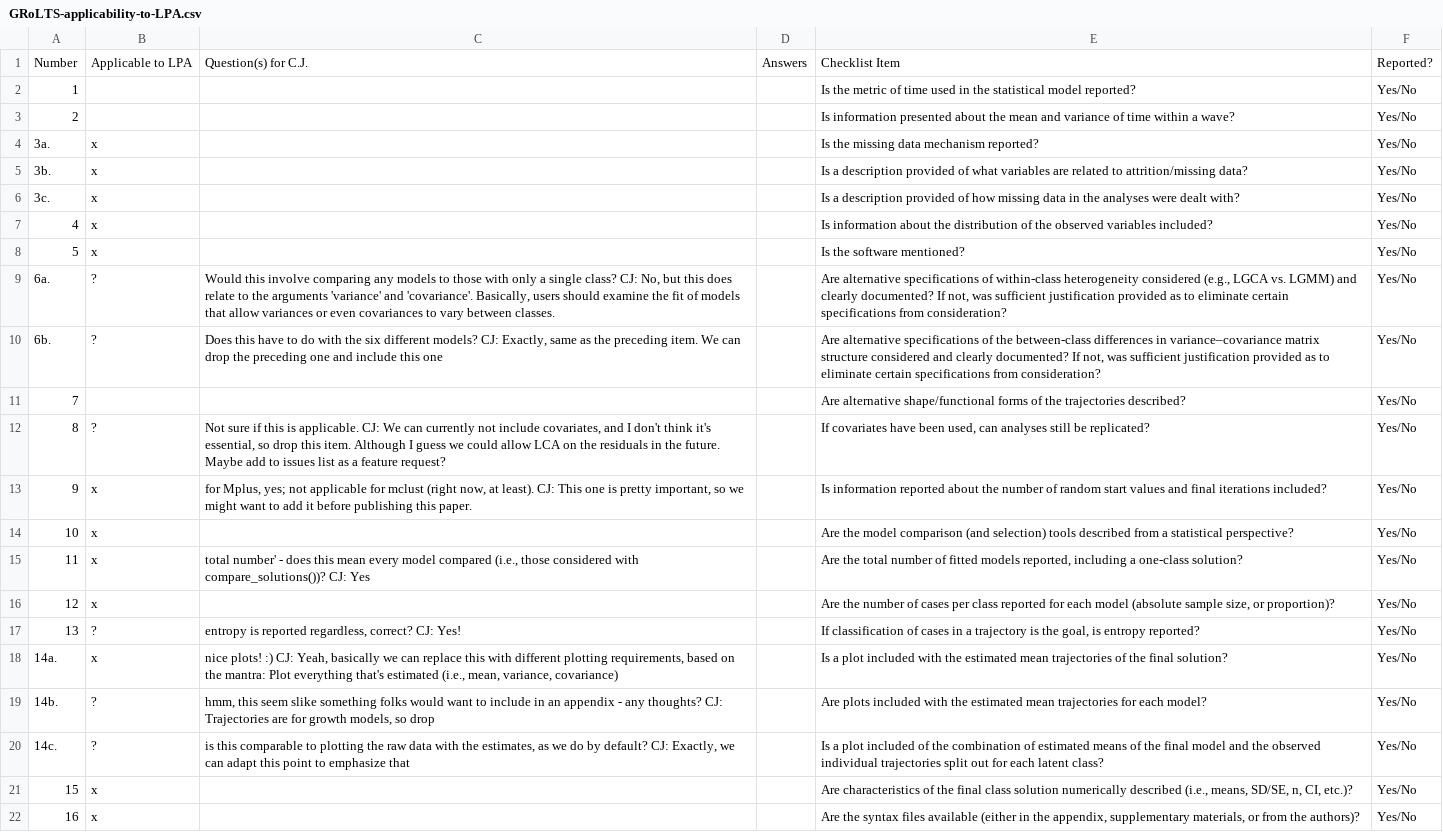
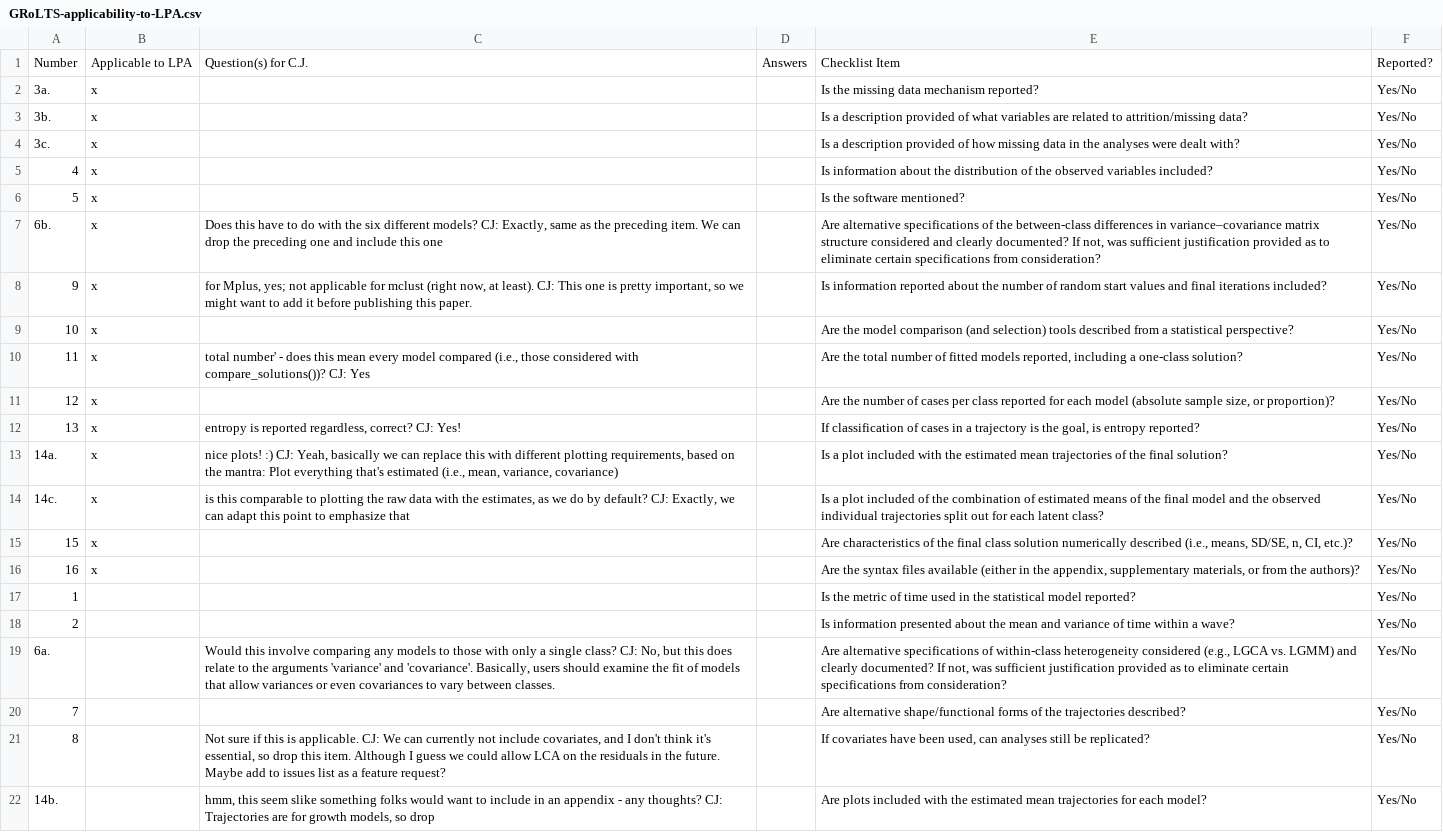
Before and after one commit to data-edu/tidylpa-paper, a CSV file: GRoLTS-applicability-to-LPA.csv, drawn as a sheet.

Commit message:
updates to criteria

```diff
--- a/GRoLTS-applicability-to-LPA.csv
+++ b/GRoLTS-applicability-to-LPA.csv
@@ -1,4 +1,2 @@
 Number,Applicable to LPA,Question(s) for C.J.,Answers,Checklist Item,Reported?
-1,,,,Is the metric of time used in the statistical model reported?,Yes/No
-2,,,,Is information presented about the mean and variance of time within a wave?,Yes/No
 3a.,x,,,Is the missing data mechanism reported?,Yes/No
@@ -8,6 +6,3 @@ Number,Applicable to LPA,Question(s) for C.J.,Answers,Checklist Item,Reported?
 5,x,,,Is the software mentioned?,Yes/No
-6a.,?,"Would this involve comparing any models to those with only a single class? CJ: No, but this does relate to the arguments 'variance' and 'covariance'. Basically, users should examine the fit of models that allow variances or even covariances to vary between classes.",,"Are alternative specifications of within-class heterogeneity considered (e.g., LGCA vs. LGMM) and clearly documented? If not, was sufficient justification provided as to eliminate certain specifications from consideration?",Yes/No
-6b.,?,"Does this have to do with the six different models? CJ: Exactly, same as the preceding item. We can drop the preceding one and include this one",,"Are alternative specifications of the between-class differences in variance–covariance matrix structure considered and clearly documented? If not, was sufficient justification provided as to eliminate certain specifications from consideration?",Yes/No
-7,,,,Are alternative shape/functional forms of the trajectories described?,Yes/No
-8,?,"Not sure if this is applicable. CJ: We can currently not include covariates, and I don't think it's essential, so drop this item. Although I guess we could allow LCA on the residuals in the future. Maybe add to issues list as a feature request?",,"If covariates have been used, can analyses still be replicated?",Yes/No
+6b.,x,"Does this have to do with the six different models? CJ: Exactly, same as the preceding item. We can drop the preceding one and include this one",,"Are alternative specifications of the between-class differences in variance–covariance matrix structure considered and clearly documented? If not, was sufficient justification provided as to eliminate certain specifications from consideration?",Yes/No
 9,x,"for Mplus, yes; not applicable for mclust (right now, at least). CJ: This one is pretty important, so we might want to add it before publishing this paper.",,Is information reported about the number of random start values and final iterations included?,Yes/No
@@ -16,7 +11,12 @@ Number,Applicable to LPA,Question(s) for C.J.,Answers,Checklist Item,Reported?
 12,x,,,"Are the number of cases per class reported for each model (absolute sample size, or proportion)?",Yes/No
-13,?,"entropy is reported regardless, correct? CJ: Yes!",,"If classification of cases in a trajectory is the goal, is entropy reported?",Yes/No
+13,x,"entropy is reported regardless, correct? CJ: Yes!",,"If classification of cases in a trajectory is the goal, is entropy reported?",Yes/No
 14a.,x,"nice plots! :) CJ: Yeah, basically we can replace this with different plotting requirements, based on the mantra: Plot everything that's estimated (i.e., mean, variance, covariance)",,Is a plot included with the estimated mean trajectories of the final solution?,Yes/No
-14b.,?,"hmm, this seem slike something folks would want to include in an appendix - any thoughts? CJ: Trajectories are for growth models, so drop",,Are plots included with the estimated mean trajectories for each model?,Yes/No
-14c.,?,"is this comparable to plotting the raw data with the estimates, as we do by default? CJ: Exactly, we can adapt this point to emphasize that",,Is a plot included of the combination of estimated means of the final model and the observed individual trajectories split out for each latent class?,Yes/No
+14c.,x,"is this comparable to plotting the raw data with the estimates, as we do by default? CJ: Exactly, we can adapt this point to emphasize that",,Is a plot included of the combination of estimated means of the final model and the observed individual trajectories split out for each latent class?,Yes/No
 15,x,,,"Are characteristics of the final class solution numerically described (i.e., means, SD/SE, n, CI, etc.)?",Yes/No
 16,x,,,"Are the syntax files available (either in the appendix, supplementary materials, or from the authors)?",Yes/No
+1,,,,Is the metric of time used in the statistical model reported?,Yes/No
+2,,,,Is information presented about the mean and variance of time within a wave?,Yes/No
+6a.,,"Would this involve comparing any models to those with only a single class? CJ: No, but this does relate to the arguments 'variance' and 'covariance'. Basically, users should examine the fit of models that allow variances or even covariances to vary between classes.",,"Are alternative specifications of within-class heterogeneity considered (e.g., LGCA vs. LGMM) and clearly documented? If not, was sufficient justification provided as to eliminate certain specifications from consideration?",Yes/No
+7,,,,Are alternative shape/functional forms of the trajectories described?,Yes/No
+8,,"Not sure if this is applicable. CJ: We can currently not include covariates, and I don't think it's essential, so drop this item. Although I guess we could allow LCA on the residuals in the future. Maybe add to issues list as a feature request?",,"If covariates have been used, can analyses still be replicated?",Yes/No
+14b.,,"hmm, this seem slike something folks would want to include in an appendix - any thoughts? CJ: Trajectories are for growth models, so drop",,Are plots included with the estimated mean trajectories for each model?,Yes/No
```
